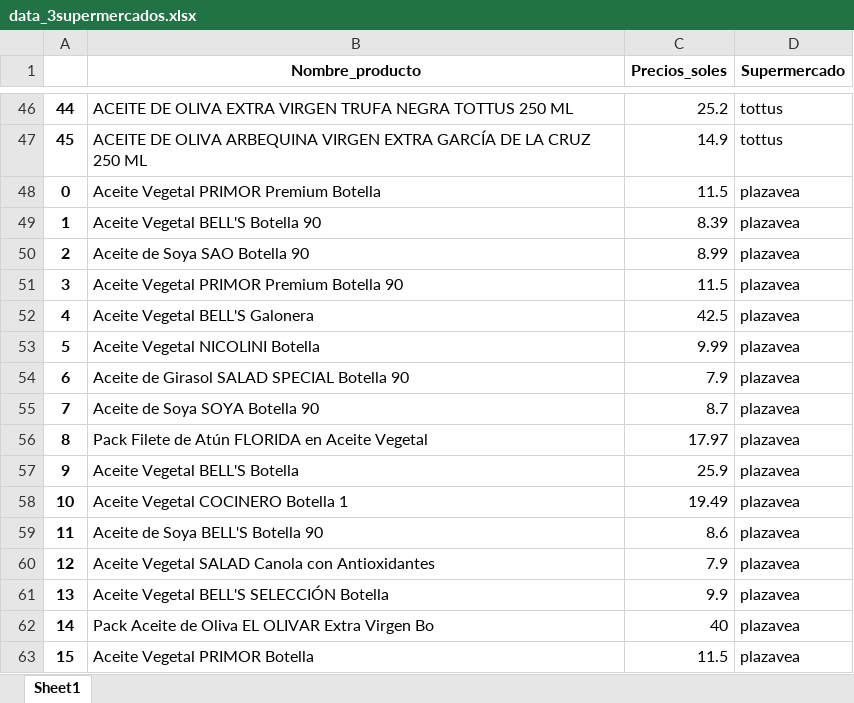
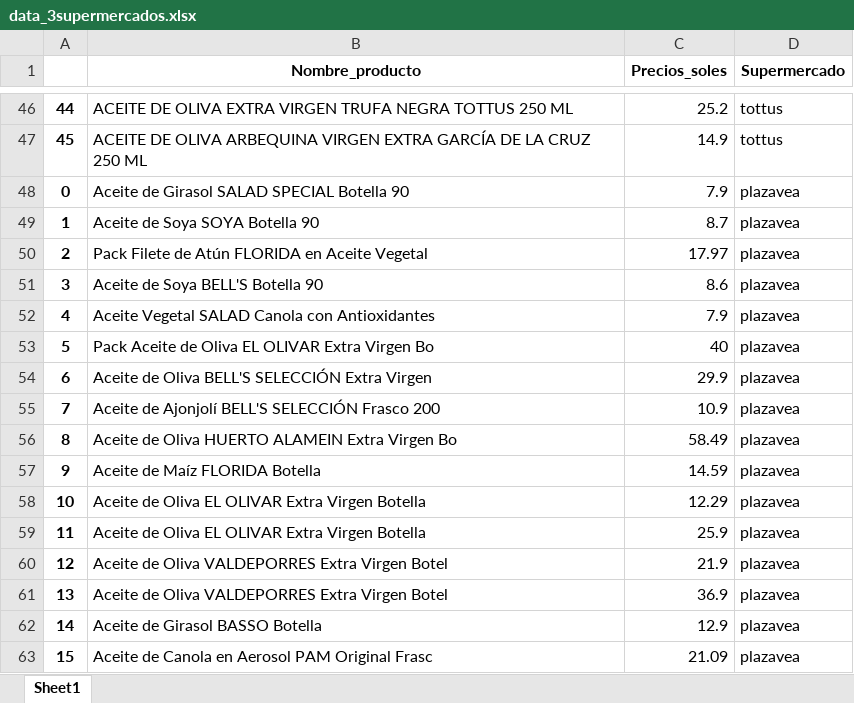
Before and after one commit to Wes3344/TrabajoFinal, an Excel workbook: data_3supermercados.xlsx, sheet Sheet1, drawn as a sheet; only a part is shown, gaps mark what is left out; values as stored, in another font and other column widths than the file's, no borders; the diff covers the shown part only; the diff names each change by its address in the sheet, - before the commit and + after, or states it on an @@ line.

```diff
--- a/data_3supermercados.xlsx (sheet Sheet1)
+++ b/data_3supermercados.xlsx (sheet Sheet1)
-B48 (Nombre_producto): Aceite Vegetal PRIMOR Premium Botella
+B48 (Nombre_producto): Aceite de Girasol SALAD SPECIAL Botella 90
-C48 (Precios_soles): 11.5
+C48 (Precios_soles): 7.9
-B49 (Nombre_producto): Aceite Vegetal BELL'S Botella 90
+B49 (Nombre_producto): Aceite de Soya SOYA Botella 90
-C49 (Precios_soles): 8.39
+C49 (Precios_soles): 8.7
-B50 (Nombre_producto): Aceite de Soya SAO Botella 90
+B50 (Nombre_producto): Pack Filete de Atún FLORIDA en Aceite Vegetal
-C50 (Precios_soles): 8.99
+C50 (Precios_soles): 17.97
-B51 (Nombre_producto): Aceite Vegetal PRIMOR Premium Botella 90
+B51 (Nombre_producto): Aceite de Soya BELL'S Botella 90
-C51 (Precios_soles): 11.5
+C51 (Precios_soles): 8.6
-B52 (Nombre_producto): Aceite Vegetal BELL'S Galonera
+B52 (Nombre_producto): Aceite Vegetal SALAD Canola con Antioxidantes
-C52 (Precios_soles): 42.5
+C52 (Precios_soles): 7.9
-B53 (Nombre_producto): Aceite Vegetal NICOLINI Botella
+B53 (Nombre_producto): Pack Aceite de Oliva EL OLIVAR Extra Virgen Bo
-C53 (Precios_soles): 9.99
+C53 (Precios_soles): 40
-B54 (Nombre_producto): Aceite de Girasol SALAD SPECIAL Botella 90
+B54 (Nombre_producto): Aceite de Oliva BELL'S SELECCIÓN Extra Virgen
-C54 (Precios_soles): 7.9
+C54 (Precios_soles): 29.9
-B55 (Nombre_producto): Aceite de Soya SOYA Botella 90
+B55 (Nombre_producto): Aceite de Ajonjolí BELL'S SELECCIÓN Frasco 200
-C55 (Precios_soles): 8.7
+C55 (Precios_soles): 10.9
-B56 (Nombre_producto): Pack Filete de Atún FLORIDA en Aceite Vegetal
+B56 (Nombre_producto): Aceite de Oliva HUERTO ALAMEIN Extra Virgen Bo
-C56 (Precios_soles): 17.97
+C56 (Precios_soles): 58.49
-B57 (Nombre_producto): Aceite Vegetal BELL'S Botella
+B57 (Nombre_producto): Aceite de Maíz FLORIDA Botella
-C57 (Precios_soles): 25.9
+C57 (Precios_soles): 14.59
-B58 (Nombre_producto): Aceite Vegetal COCINERO Botella 1
+B58 (Nombre_producto): Aceite de Oliva EL OLIVAR Extra Virgen Botella
-C58 (Precios_soles): 19.49
+C58 (Precios_soles): 12.29
-B59 (Nombre_producto): Aceite de Soya BELL'S Botella 90
+B59 (Nombre_producto): Aceite de Oliva EL OLIVAR Extra Virgen Botella
-C59 (Precios_soles): 8.6
+C59 (Precios_soles): 25.9
-B60 (Nombre_producto): Aceite Vegetal SALAD Canola con Antioxidantes
+B60 (Nombre_producto): Aceite de Oliva VALDEPORRES Extra Virgen Botel
-C60 (Precios_soles): 7.9
+C60 (Precios_soles): 21.9
-B61 (Nombre_producto): Aceite Vegetal BELL'S SELECCIÓN Botella
+B61 (Nombre_producto): Aceite de Oliva VALDEPORRES Extra Virgen Botel
-C61 (Precios_soles): 9.9
+C61 (Precios_soles): 36.9
-B62 (Nombre_producto): Pack Aceite de Oliva EL OLIVAR Extra Virgen Bo
+B62 (Nombre_producto): Aceite de Girasol BASSO Botella
-C62 (Precios_soles): 40
+C62 (Precios_soles): 12.9
-B63 (Nombre_producto): Aceite Vegetal PRIMOR Botella
+B63 (Nombre_producto): Aceite de Canola en Aerosol PAM Original Frasc
-C63 (Precios_soles): 11.5
+C63 (Precios_soles): 21.09
```
Also changed, not shown: 119 edited cells elsewhere in this sheet, Reporte.xlsx, 1 other file.
